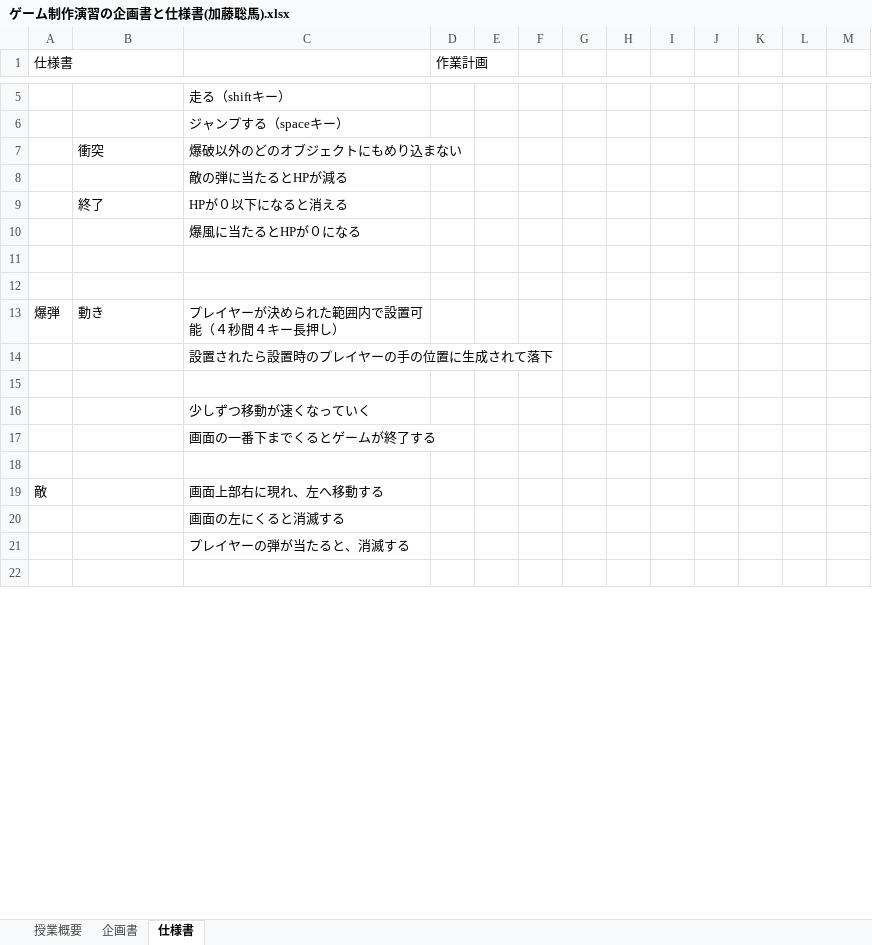
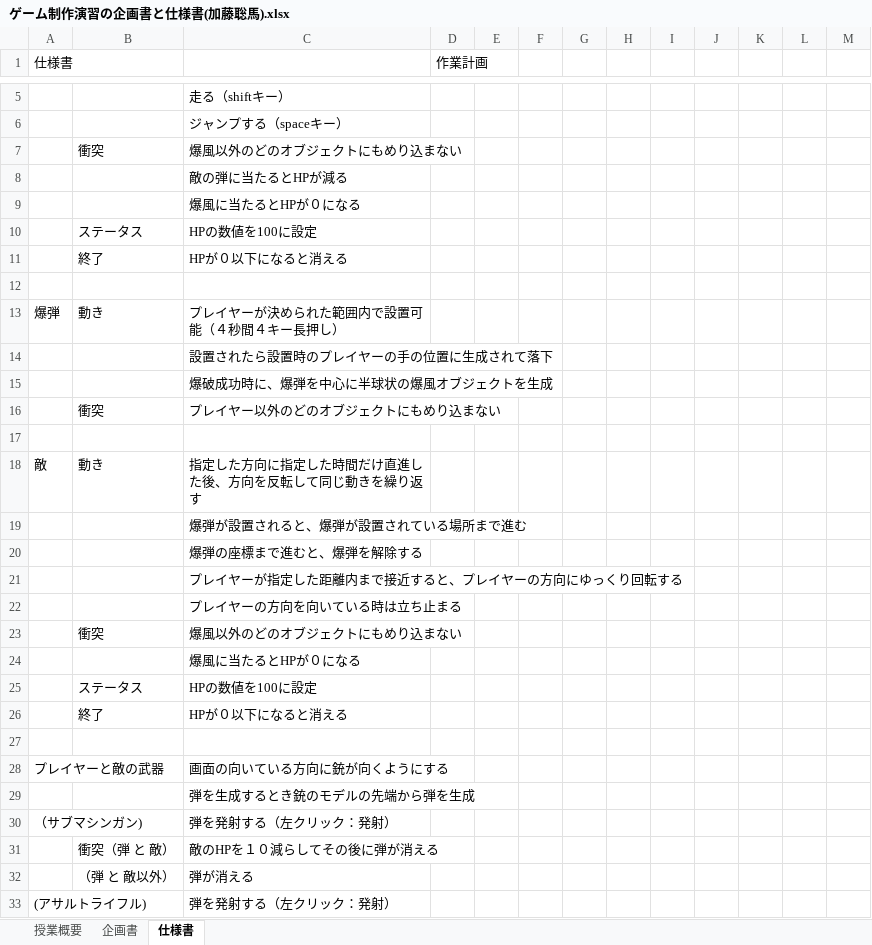
Before and after one commit to 2021Game2/02Kato, an Excel workbook: ゲーム制作演習の企画書と仕様書(加藤聡馬).xlsx, sheet 仕様書, drawn as a sheet; only a part is shown, gaps mark what is left out; the shorter side is filled out with more unchanged rows; values as stored, in another font and other column widths than the file's, no cell formats; removed rows and columns are numbered as before the commit, all else as after; the diff covers the shown part only; the diff names each change by its address in the sheet, - before the commit and + after, or states it on an @@ line.

Commit message:
企画書と仕様書を更新しました

```diff
--- a/ゲーム制作演習の企画書と仕様書(加藤聡馬).xlsx (sheet 仕様書)
+++ b/ゲーム制作演習の企画書と仕様書(加藤聡馬).xlsx (sheet 仕様書)
-C7: 爆破以外のどのオブジェクトにもめり込まない
+C7: 爆風以外のどのオブジェクトにもめり込まない
@@ row 10 moved to row 9: 爆風に当たるとHPが０になる @@
+row 10:  | ステータス | HPの数値を100に設定
-row 11: (empty)
+row 15:  |  | 爆破成功時に、爆弾を中心に半球状の爆風オブジェクトを生成
+row 16:  | 衝突 | プレイヤー以外のどのオブジェクトにもめり込まない
+row 18: 敵 | 動き | 指定した方向に指定した時間だけ直進した後、方向を反転して同じ動きを繰り返す
-C19: 少しずつ移動が速くなっていく
+C19: 爆弾が設置されると、爆弾が設置されている場所まで進む
-C20: 画面の一番下までくるとゲームが終了する
+C20: 爆弾の座標まで進むと、爆弾を解除する
+row 21:  |  | プレイヤーが指定した距離内まで接近すると、プレイヤーの方向にゆっくり回転する
+row 22:  |  | プレイヤーの方向を向いている時は立ち止まる
+row 23:  | 衝突 | 爆風以外のどのオブジェクトにもめり込まない
+row 24:  |  | 爆風に当たるとHPが０になる
+row 25:  | ステータス | HPの数値を100に設定
+row 26:  | 終了 | HPが０以下になると消える
-row 19: 敵 |  | 画面上部右に現れ、左へ移動する
-row 20:  |  | 画面の左にくると消滅する
+row 28: プレイヤーと敵の武器 |  | 画面の向いている方向に銃が向くようにする
-C29: プレイヤーの弾が当たると、消滅する
+C29: 弾を生成するとき銃のモデルの先端から弾を生成
@@ row 27 moved to row 30: （サブマシンガン) @@
+row 31:  | 衝突（弾 と 敵） | 敵のHPを１０減らしてその後に弾が消える
+row 32:  | （弾 と 敵以外） | 弾が消える
@@ row 30 moved to row 33: (アサルトライフル) @@
```
Also changed, not shown: 4 added rows, 16 removed rows, 1 moved row and 5 edited cells elsewhere in this sheet, cell formats.
